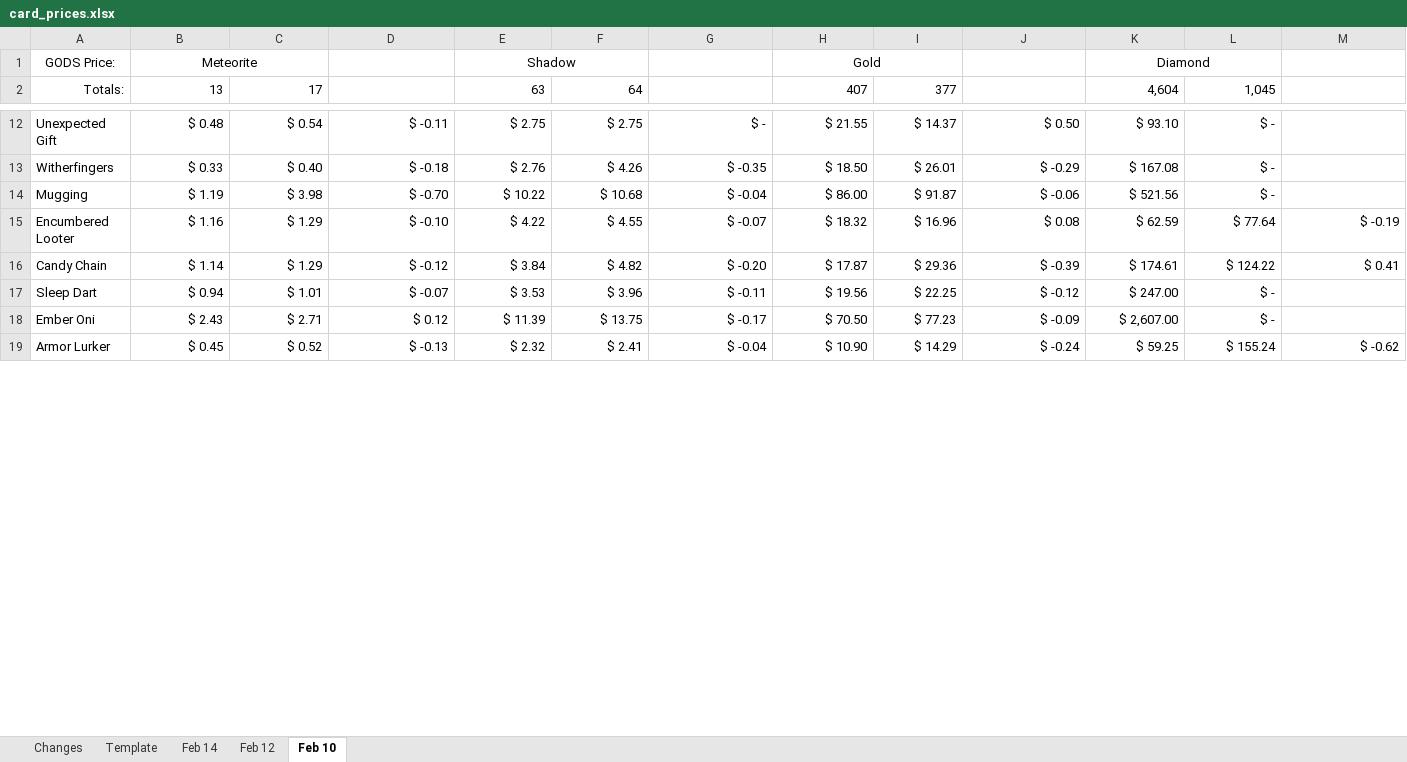
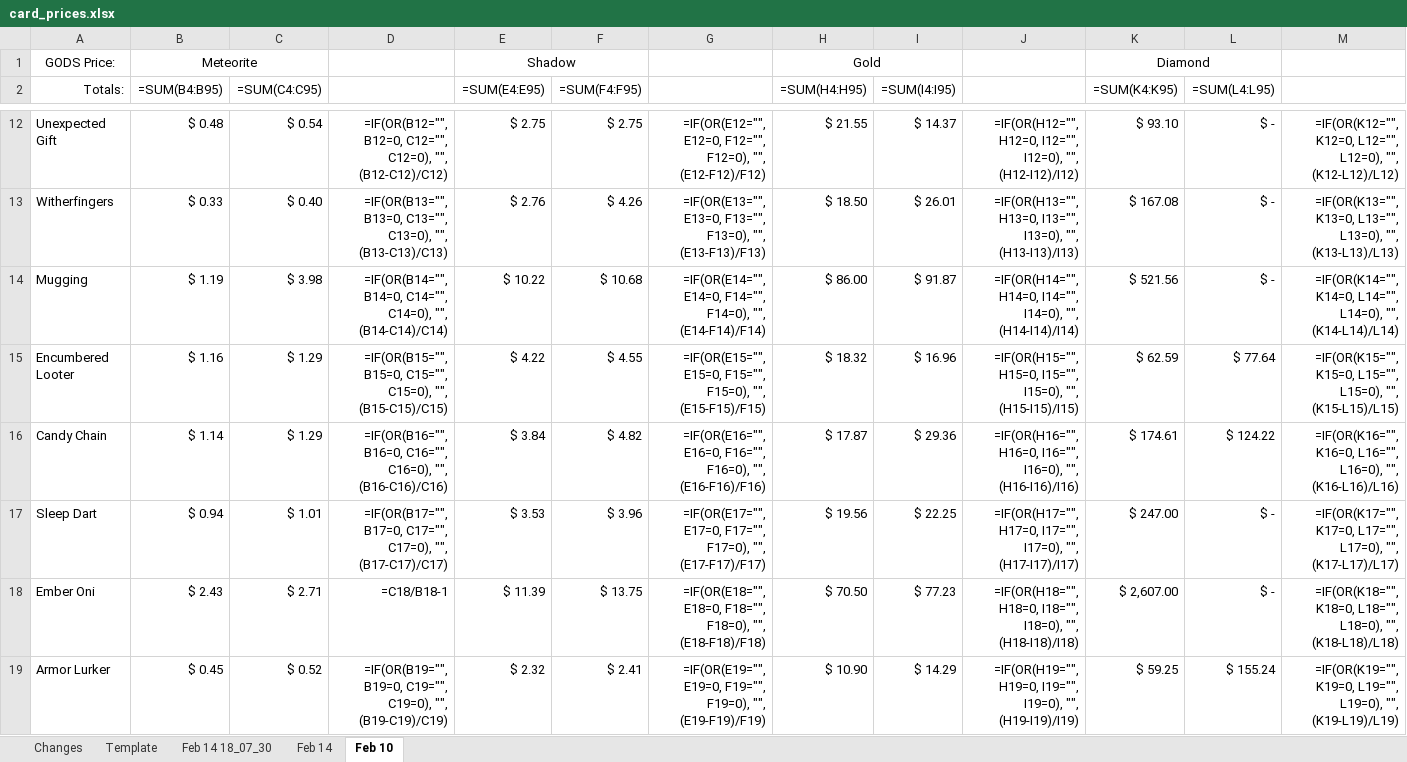
Before and after one commit to eugenegalaxy/TokenTrove-price-scrapper, an Excel workbook: card_prices.xlsx, sheet Feb 10, drawn as a sheet; only a part is shown, gaps mark what is left out; values as stored, in another font and other column widths than the file's, no borders; formulas without a stored value are shown as written; table styles not drawn; the diff covers the shown part only; the diff names each change by its address in the sheet, - before the commit and + after, or states it on an @@ line.

```diff
--- a/card_prices.xlsx (sheet Feb 10)
+++ b/card_prices.xlsx (sheet Feb 10)
-sheet tab: Feb 12
+sheet tab: Feb 14 18_07_30
@@ sheet tab order changed: Changes | Template | Feb 14 18_07_30 | Feb 14 | Feb 10 @@
-B2: 13
+B2: =SUM(B4:B95)
-C2: 17
+C2: =SUM(C4:C95)
-E2: 63
+E2: =SUM(E4:E95)
-F2: 64
+F2: =SUM(F4:F95)
-H2: 407
+H2: =SUM(H4:H95)
-I2: 377
+I2: =SUM(I4:I95)
-K2: 4,604
+K2: =SUM(K4:K95)
-L2: 1,045
+L2: =SUM(L4:L95)
-D12: $ -0.11
+D12: =IF(OR(B12="", B12=0, C12="", C12=0), "", (B12-C12)/C12)
-G12: $ -
+G12: =IF(OR(E12="", E12=0, F12="", F12=0), "", (E12-F12)/F12)
-J12: $ 0.50
+J12: =IF(OR(H12="", H12=0, I12="", I12=0), "", (H12-I12)/I12)
-M12: (empty)
+M12: =IF(OR(K12="", K12=0, L12="", L12=0), "", (K12-L12)/L12)
-D13: $ -0.18
+D13: =IF(OR(B13="", B13=0, C13="", C13=0), "", (B13-C13)/C13)
-G13: $ -0.35
+G13: =IF(OR(E13="", E13=0, F13="", F13=0), "", (E13-F13)/F13)
-J13: $ -0.29
+J13: =IF(OR(H13="", H13=0, I13="", I13=0), "", (H13-I13)/I13)
-M13: (empty)
+M13: =IF(OR(K13="", K13=0, L13="", L13=0), "", (K13-L13)/L13)
-D14: $ -0.70
+D14: =IF(OR(B14="", B14=0, C14="", C14=0), "", (B14-C14)/C14)
-G14: $ -0.04
+G14: =IF(OR(E14="", E14=0, F14="", F14=0), "", (E14-F14)/F14)
-J14: $ -0.06
+J14: =IF(OR(H14="", H14=0, I14="", I14=0), "", (H14-I14)/I14)
-M14: (empty)
+M14: =IF(OR(K14="", K14=0, L14="", L14=0), "", (K14-L14)/L14)
-D15: $ -0.10
+D15: =IF(OR(B15="", B15=0, C15="", C15=0), "", (B15-C15)/C15)
-G15: $ -0.07
+G15: =IF(OR(E15="", E15=0, F15="", F15=0), "", (E15-F15)/F15)
-J15: $ 0.08
+J15: =IF(OR(H15="", H15=0, I15="", I15=0), "", (H15-I15)/I15)
-M15: $ -0.19
+M15: =IF(OR(K15="", K15=0, L15="", L15=0), "", (K15-L15)/L15)
-D16: $ -0.12
+D16: =IF(OR(B16="", B16=0, C16="", C16=0), "", (B16-C16)/C16)
-G16: $ -0.20
+G16: =IF(OR(E16="", E16=0, F16="", F16=0), "", (E16-F16)/F16)
-J16: $ -0.39
+J16: =IF(OR(H16="", H16=0, I16="", I16=0), "", (H16-I16)/I16)
-M16: $ 0.41
+M16: =IF(OR(K16="", K16=0, L16="", L16=0), "", (K16-L16)/L16)
-D17: $ -0.07
+D17: =IF(OR(B17="", B17=0, C17="", C17=0), "", (B17-C17)/C17)
-G17: $ -0.11
+G17: =IF(OR(E17="", E17=0, F17="", F17=0), "", (E17-F17)/F17)
-J17: $ -0.12
+J17: =IF(OR(H17="", H17=0, I17="", I17=0), "", (H17-I17)/I17)
-M17: (empty)
+M17: =IF(OR(K17="", K17=0, L17="", L17=0), "", (K17-L17)/L17)
-D18: $ 0.12
+D18: =C18/B18-1
-G18: $ -0.17
+G18: =IF(OR(E18="", E18=0, F18="", F18=0), "", (E18-F18)/F18)
-J18: $ -0.09
+J18: =IF(OR(H18="", H18=0, I18="", I18=0), "", (H18-I18)/I18)
-M18: (empty)
+M18: =IF(OR(K18="", K18=0, L18="", L18=0), "", (K18-L18)/L18)
-D19: $ -0.13
+D19: =IF(OR(B19="", B19=0, C19="", C19=0), "", (B19-C19)/C19)
-G19: $ -0.04
+G19: =IF(OR(E19="", E19=0, F19="", F19=0), "", (E19-F19)/F19)
-J19: $ -0.24
+J19: =IF(OR(H19="", H19=0, I19="", I19=0), "", (H19-I19)/I19)
-M19: $ -0.62
+M19: =IF(OR(K19="", K19=0, L19="", L19=0), "", (K19-L19)/L19)
```
Also changed, not shown: 68 edited cells elsewhere in this sheet, sheet Feb 14 18_07_30, sheet Changes, sheet Feb 14, sheet Template, 4 other files.
